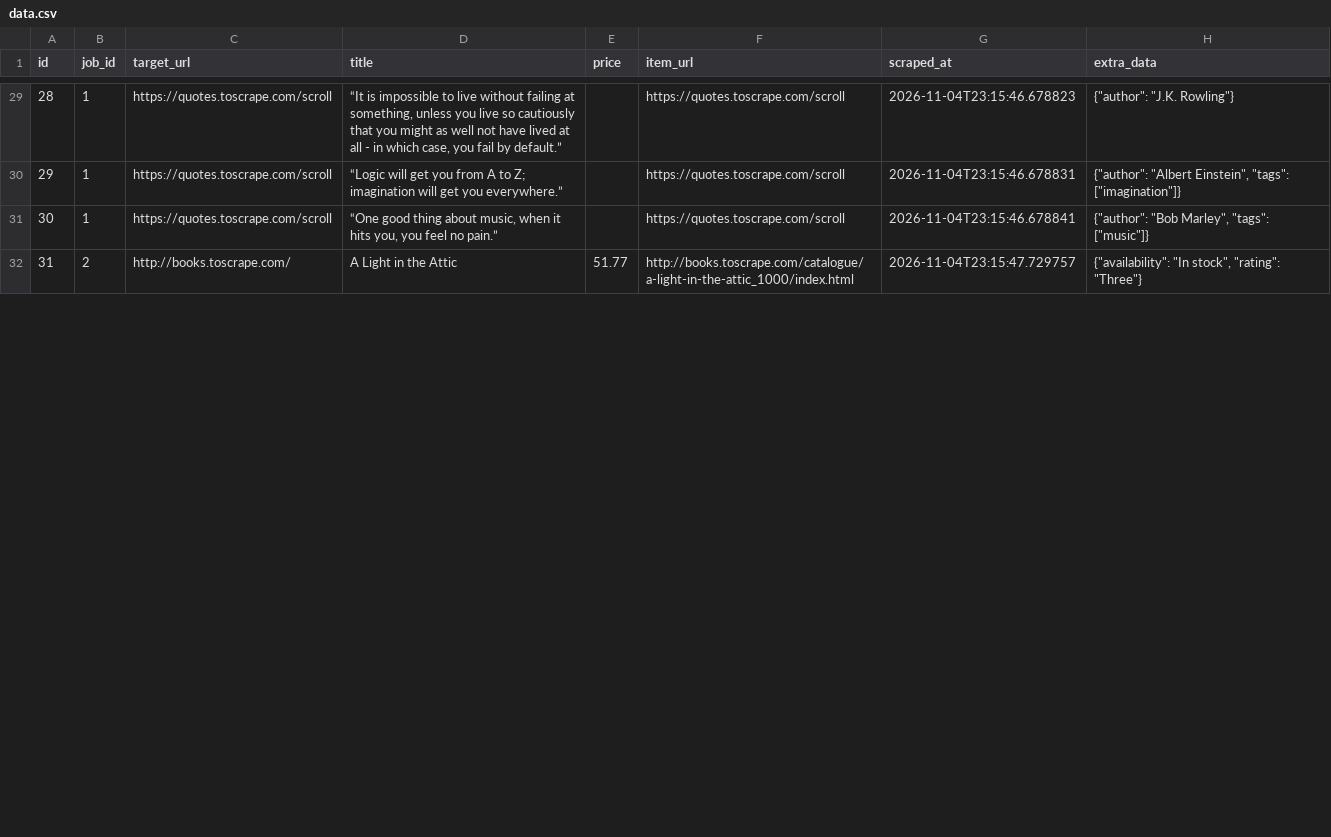
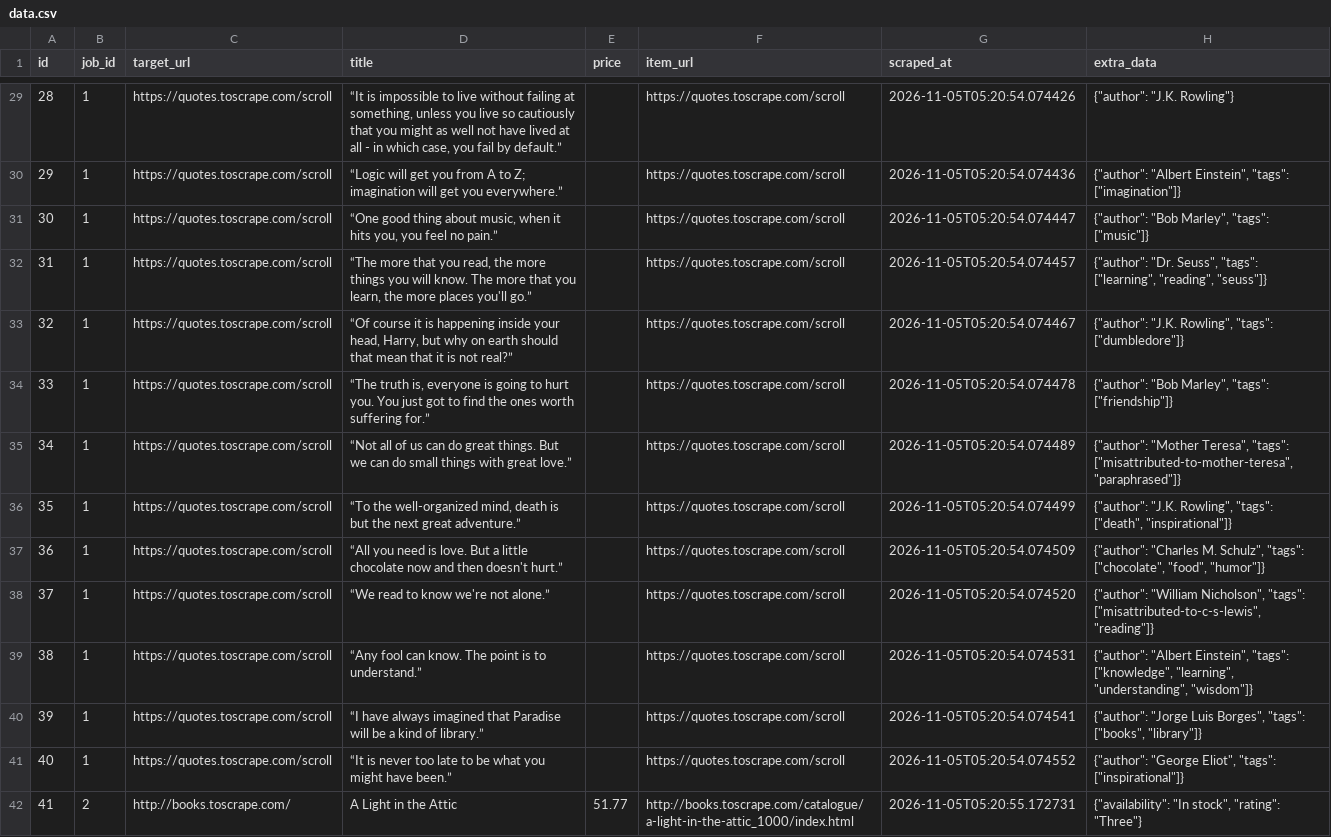
Before and after one commit to devchahar-byte/automated-web-scraper, a CSV file: docs/data.csv, drawn as a sheet; only a part is shown, gaps mark what is left out; addresses are those after the commit; the diff covers the shown part only; the diff names each change by its address in the sheet, - before the commit and + after, or states it on an @@ line.

```diff
--- a/docs/data.csv
+++ b/docs/data.csv
-G29 (scraped_at): 2026-11-04T23:15:46.678823
+G29 (scraped_at): 2026-11-05T05:20:54.074426
-G30 (scraped_at): 2026-11-04T23:15:46.678831
+G30 (scraped_at): 2026-11-05T05:20:54.074436
-G31 (scraped_at): 2026-11-04T23:15:46.678841
+G31 (scraped_at): 2026-11-05T05:20:54.074447
+row 32: 31 | 1 | https://quotes.toscrape.com/scroll | “The more that you read, the more things you will know. The more that you learn, the more places you'll go.” |  | https://quotes.toscrape.com/scroll | 2026-11-05T05:20:54.074457 | {"author": "Dr. Seuss", "tags": ["learning", "reading", "seuss"]}
+row 33: 32 | 1 | https://quotes.toscrape.com/scroll | “Of course it is happening inside your head, Harry, but why on earth should that mean that it is not real?” |  | https://quotes.toscrape.com/scroll | 2026-11-05T05:20:54.074467 | {"author": "J.K. Rowling", "tags": ["dumbledore"]}
+row 34: 33 | 1 | https://quotes.toscrape.com/scroll | “The truth is, everyone is going to hurt you. You just got to find the ones worth suffering for.” |  | https://quotes.toscrape.com/scroll | 2026-11-05T05:20:54.074478 | {"author": "Bob Marley", "tags": ["friendship"]}
+row 35: 34 | 1 | https://quotes.toscrape.com/scroll | “Not all of us can do great things. But we can do small things with great love.” |  | https://quotes.toscrape.com/scroll | 2026-11-05T05:20:54.074489 | {"author": "Mother Teresa", "tags": ["misattributed-to-mother-teresa", "paraphrased"]}
+row 36: 35 | 1 | https://quotes.toscrape.com/scroll | “To the well-organized mind, death is but the next great adventure.” |  | https://quotes.toscrape.com/scroll | 2026-11-05T05:20:54.074499 | {"author": "J.K. Rowling", "tags": ["death", "inspirational"]}
+row 37: 36 | 1 | https://quotes.toscrape.com/scroll | “All you need is love. But a little chocolate now and then doesn't hurt.” |  | https://quotes.toscrape.com/scroll | 2026-11-05T05:20:54.074509 | {"author": "Charles M. Schulz", "tags": ["chocolate", "food", "humor"]}
+row 38: 37 | 1 | https://quotes.toscrape.com/scroll | “We read to know we're not alone.” |  | https://quotes.toscrape.com/scroll | 2026-11-05T05:20:54.074520 | {"author": "William Nicholson", "tags": ["misattributed-to-c-s-lewis", "reading"]}
+row 39: 38 | 1 | https://quotes.toscrape.com/scroll | “Any fool can know. The point is to understand.” |  | https://quotes.toscrape.com/scroll | 2026-11-05T05:20:54.074531 | {"author": "Albert Einstein", "tags": ["knowledge", "learning", "understanding", "wisdom"]}
+row 40: 39 | 1 | https://quotes.toscrape.com/scroll | “I have always imagined that Paradise will be a kind of library.” |  | https://quotes.toscrape.com/scroll | 2026-11-05T05:20:54.074541 | {"author": "Jorge Luis Borges", "tags": ["books", "library"]}
+row 41: 40 | 1 | https://quotes.toscrape.com/scroll | “It is never too late to be what you might have been.” |  | https://quotes.toscrape.com/scroll | 2026-11-05T05:20:54.074552 | {"author": "George Eliot", "tags": ["inspirational"]}
@@ column A (id) renumbered from row 42 down @@
-G42 (scraped_at): 2026-11-04T23:15:47.729757
+G42 (scraped_at): 2026-11-05T05:20:55.172731
```
Also changed, not shown: 46 edited cells elsewhere in this file, 1 other file.
